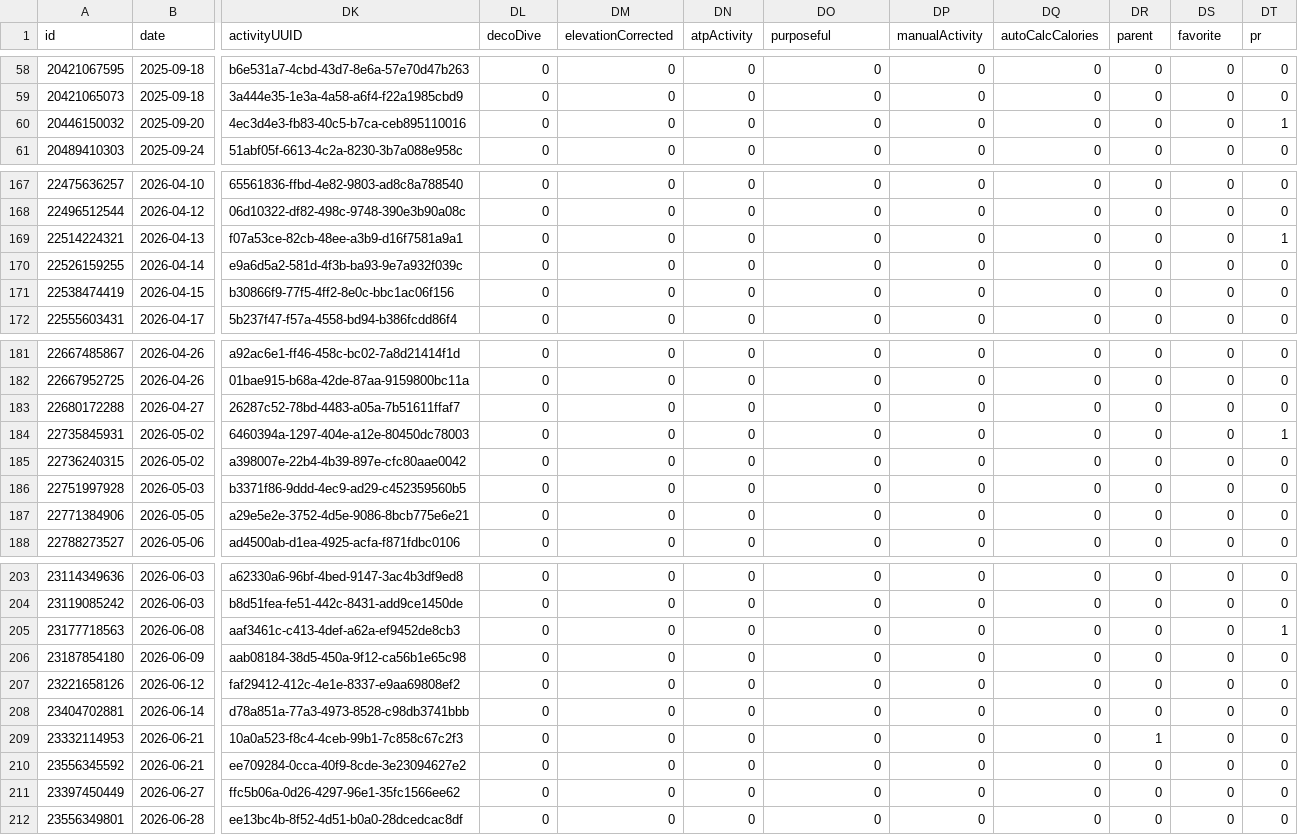
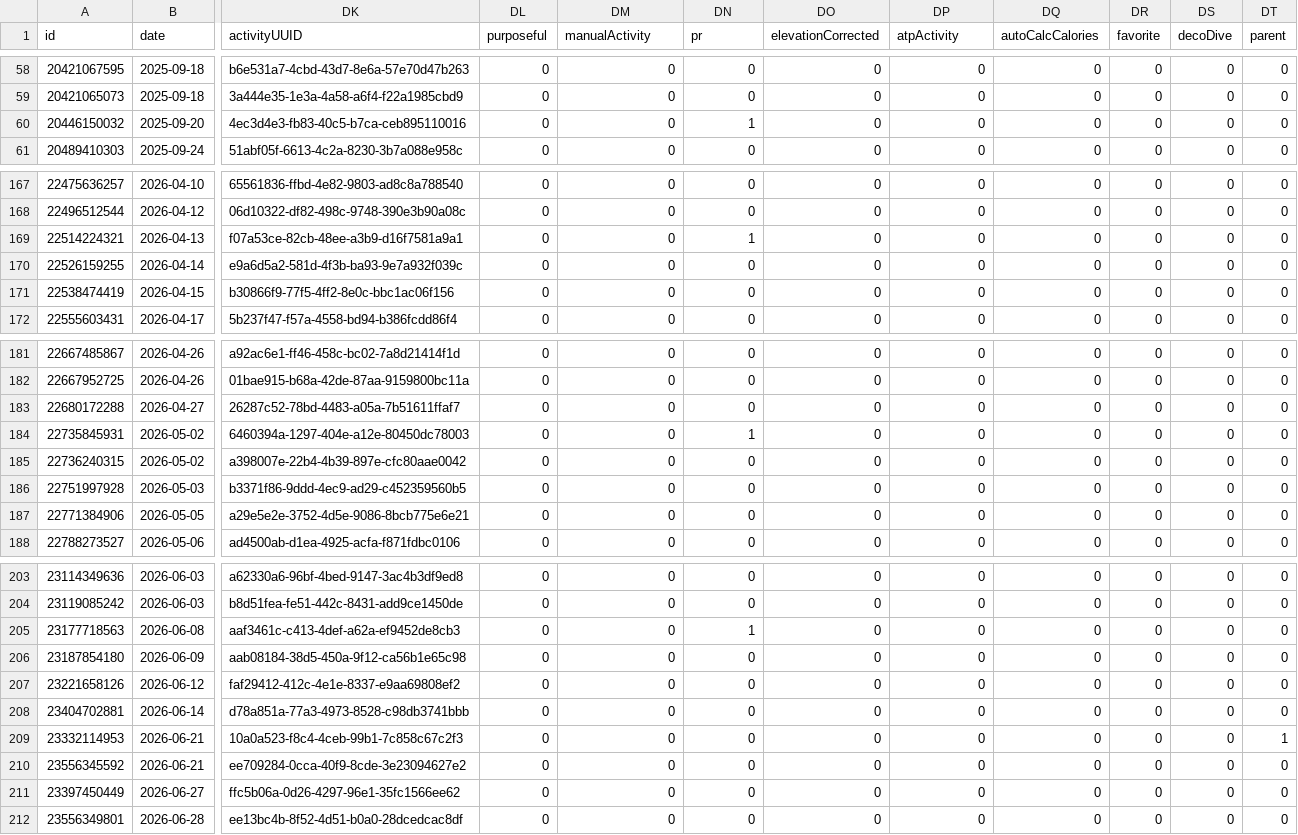
Before and after one commit to nicolasmahut-ui/garmin-data-frere, a CSV file: activites.csv, drawn as a sheet; only a part is shown, gaps mark what is left out; the diff covers the shown part only; the diff names each change by its address in the sheet, - before the commit and + after, or states it on an @@ line.

```diff
--- a/activites.csv
+++ b/activites.csv
-DL1: decoDive
+DL1: purposeful
-DM1: elevationCorrected
+DM1: manualActivity
-DN1: atpActivity
+DN1: pr
-DO1: purposeful
+DO1: elevationCorrected
-DP1: manualActivity
+DP1: atpActivity
-DR1: parent
+DR1: favorite
-DS1: favorite
+DS1: decoDive
-DT1: pr
+DT1: parent
-DN60 (pr): 0
+DN60 (pr): 1
-DT60 (parent): 1
+DT60 (parent): 0
-DN169 (pr): 0
+DN169 (pr): 1
-DT169 (parent): 1
+DT169 (parent): 0
-DN184 (pr): 0
+DN184 (pr): 1
-DT184 (parent): 1
+DT184 (parent): 0
-DN205 (pr): 0
+DN205 (pr): 1
-DT205 (parent): 1
+DT205 (parent): 0
-DR209 (favorite): 1
+DR209 (favorite): 0
-DT209 (parent): 0
+DT209 (parent): 1
```
Also changed, not shown: 14 edited cells elsewhere in this file.
